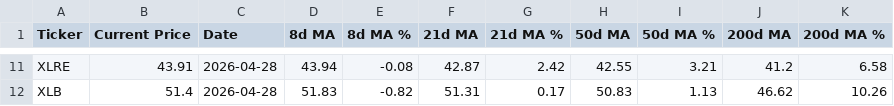
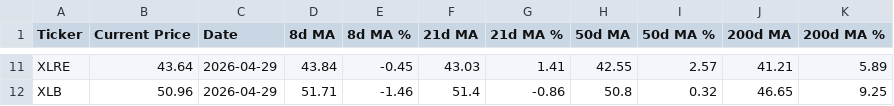
Before and after one commit to darkchocolateapps/magma, a CSV file: spsec_moving_averages.csv, drawn as a sheet; only a part is shown, gaps mark what is left out; the diff covers the shown part only; the diff names each change by its address in the sheet, - before the commit and + after, or states it on an @@ line.

```diff
--- a/spsec_moving_averages.csv
+++ b/spsec_moving_averages.csv
-B11 (Current Price): 43.91
+B11 (Current Price): 43.64
-C11:C12 (Date): 2026-04-28
+C11:C12 (Date): 2026-04-29
-D11 (8d MA): 43.94
+D11 (8d MA): 43.84
-E11 (8d MA %): -0.08
+E11 (8d MA %): -0.45
-F11 (21d MA): 42.87
+F11 (21d MA): 43.03
-G11 (21d MA %): 2.42
+G11 (21d MA %): 1.41
-I11 (50d MA %): 3.21
+I11 (50d MA %): 2.57
-J11 (200d MA): 41.2
+J11 (200d MA): 41.21
-K11 (200d MA %): 6.58
+K11 (200d MA %): 5.89
-B12 (Current Price): 51.4
+B12 (Current Price): 50.96
-D12 (8d MA): 51.83
+D12 (8d MA): 51.71
-E12 (8d MA %): -0.82
+E12 (8d MA %): -1.46
-F12 (21d MA): 51.31
+F12 (21d MA): 51.4
-G12 (21d MA %): 0.17
+G12 (21d MA %): -0.86
-H12 (50d MA): 50.83
+H12 (50d MA): 50.8
-I12 (50d MA %): 1.13
+I12 (50d MA %): 0.32
-J12 (200d MA): 46.62
+J12 (200d MA): 46.65
-K12 (200d MA %): 10.26
+K12 (200d MA %): 9.25
```
Also changed, not shown: 87 edited cells elsewhere in this file.
